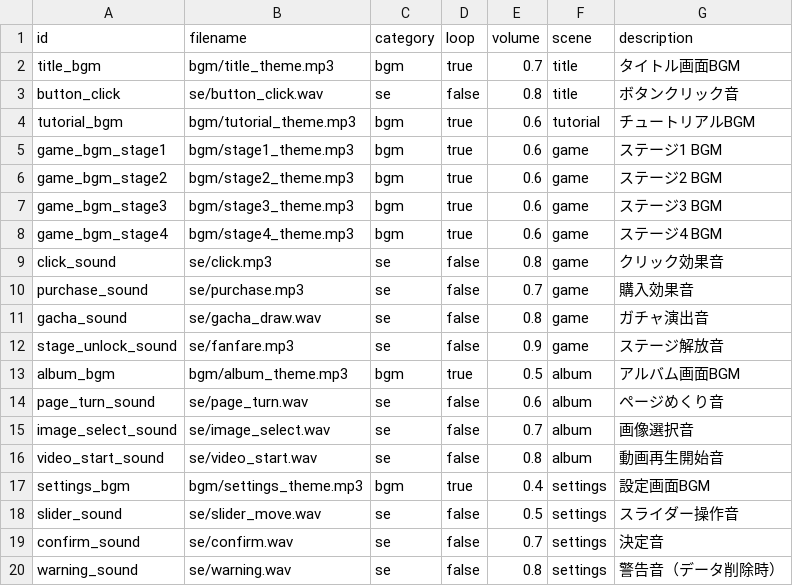
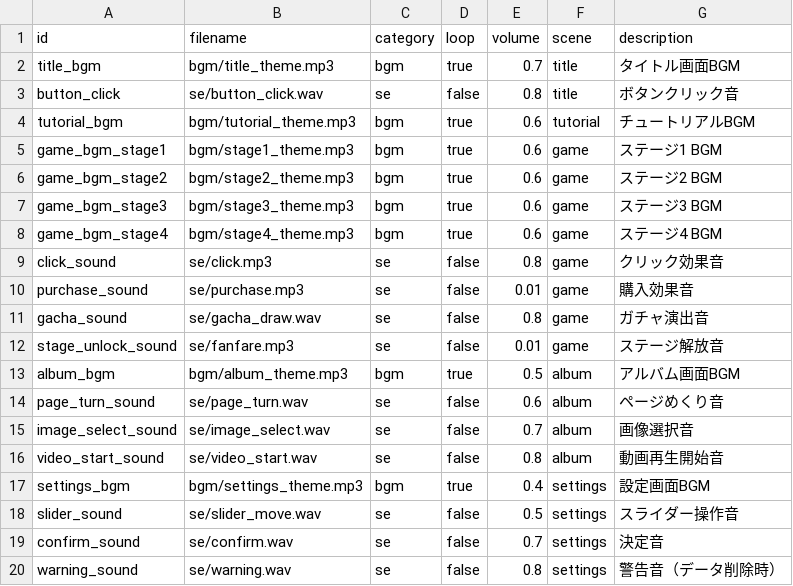
Before and after one commit to MIZ437/AfterSchool-Clicker, a CSV file: assets/data/audio.csv, drawn as a sheet.

```diff
--- a/assets/data/audio.csv
+++ b/assets/data/audio.csv
@@ -9,5 +9,5 @@ game_bgm_stage4,bgm/stage4_theme.mp3,bgm,true,0.6,game,ステージ4 BGM
 click_sound,se/click.mp3,se,false,0.8,game,クリック効果音
-purchase_sound,se/purchase.mp3,se,false,0.7,game,購入効果音
+purchase_sound,se/purchase.mp3,se,false,0.01,game,購入効果音
 gacha_sound,se/gacha_draw.wav,se,false,0.8,game,ガチャ演出音
-stage_unlock_sound,se/fanfare.mp3,se,false,0.9,game,ステージ解放音
+stage_unlock_sound,se/fanfare.mp3,se,false,0.01,game,ステージ解放音
 album_bgm,bgm/album_theme.mp3,bgm,true,0.5,album,アルバム画面BGM
```
Also changed, not shown: 4 other files.
